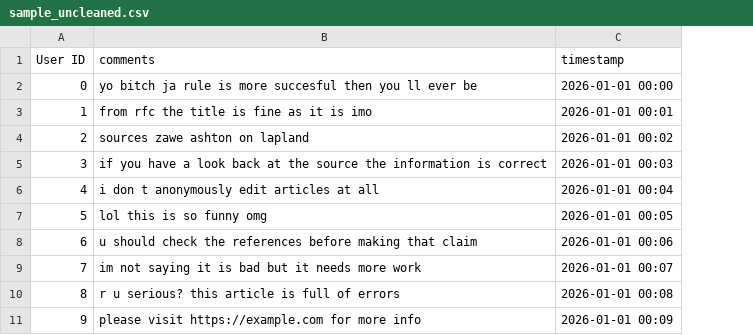
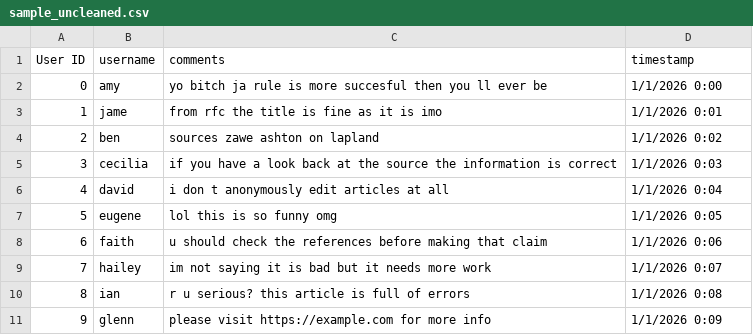
Before and after one commit to GreyCatCoding/INF1103-P10-T4, a CSV file: uncleaned/sample_uncleaned.csv, drawn as a sheet; addresses are those after the commit; the diff names each change by its address in the sheet, - before the commit and + after, or states it on an @@ line.

Commit message:
added username column

```diff
--- a/uncleaned/sample_uncleaned.csv
+++ b/uncleaned/sample_uncleaned.csv
+column B (username), rows 2-11: amy | jame | ben | cecilia | david | eugene | faith | hailey | ian | glenn
-D2 (timestamp): 2026-01-01 00:00
+D2 (timestamp): 1/1/2026 0:00
-D3 (timestamp): 2026-01-01 00:01
+D3 (timestamp): 1/1/2026 0:01
-D4 (timestamp): 2026-01-01 00:02
+D4 (timestamp): 1/1/2026 0:02
-D5 (timestamp): 2026-01-01 00:03
+D5 (timestamp): 1/1/2026 0:03
-D6 (timestamp): 2026-01-01 00:04
+D6 (timestamp): 1/1/2026 0:04
-D7 (timestamp): 2026-01-01 00:05
+D7 (timestamp): 1/1/2026 0:05
-D8 (timestamp): 2026-01-01 00:06
+D8 (timestamp): 1/1/2026 0:06
-D9 (timestamp): 2026-01-01 00:07
+D9 (timestamp): 1/1/2026 0:07
-D10 (timestamp): 2026-01-01 00:08
+D10 (timestamp): 1/1/2026 0:08
-D11 (timestamp): 2026-01-01 00:09
+D11 (timestamp): 1/1/2026 0:09
```
